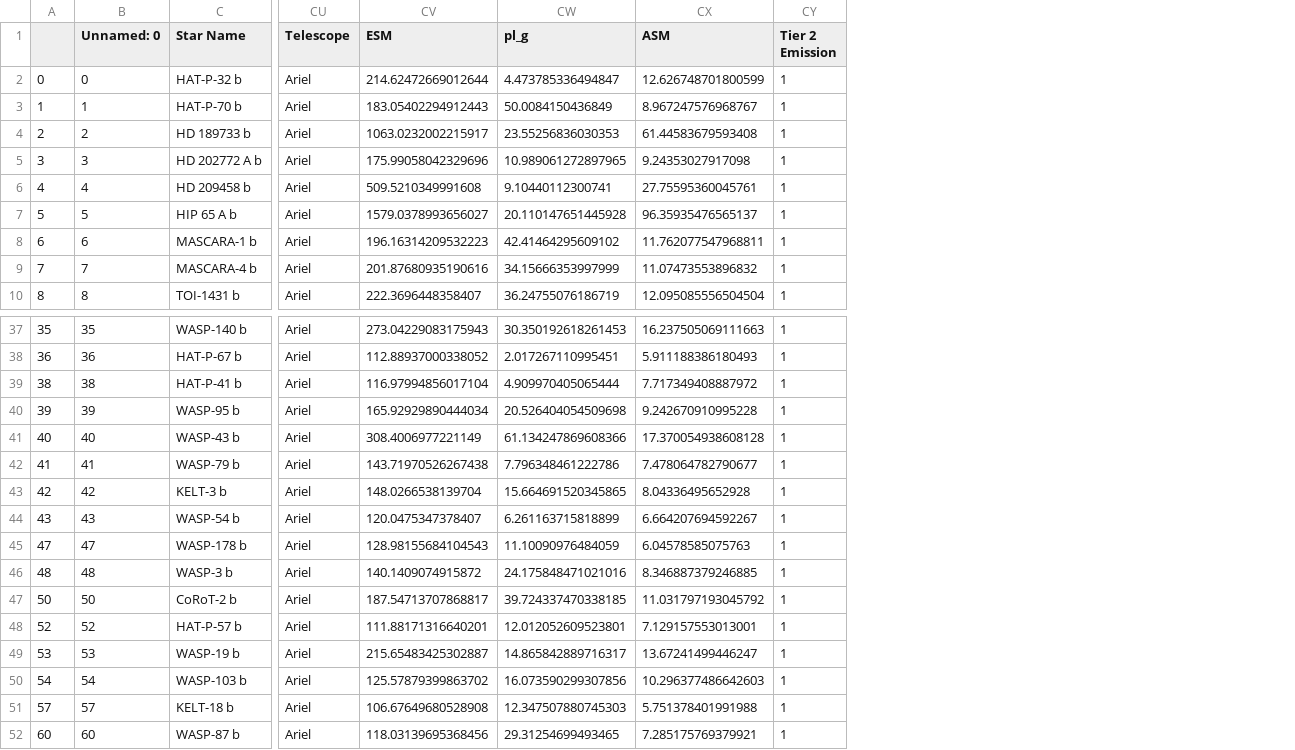
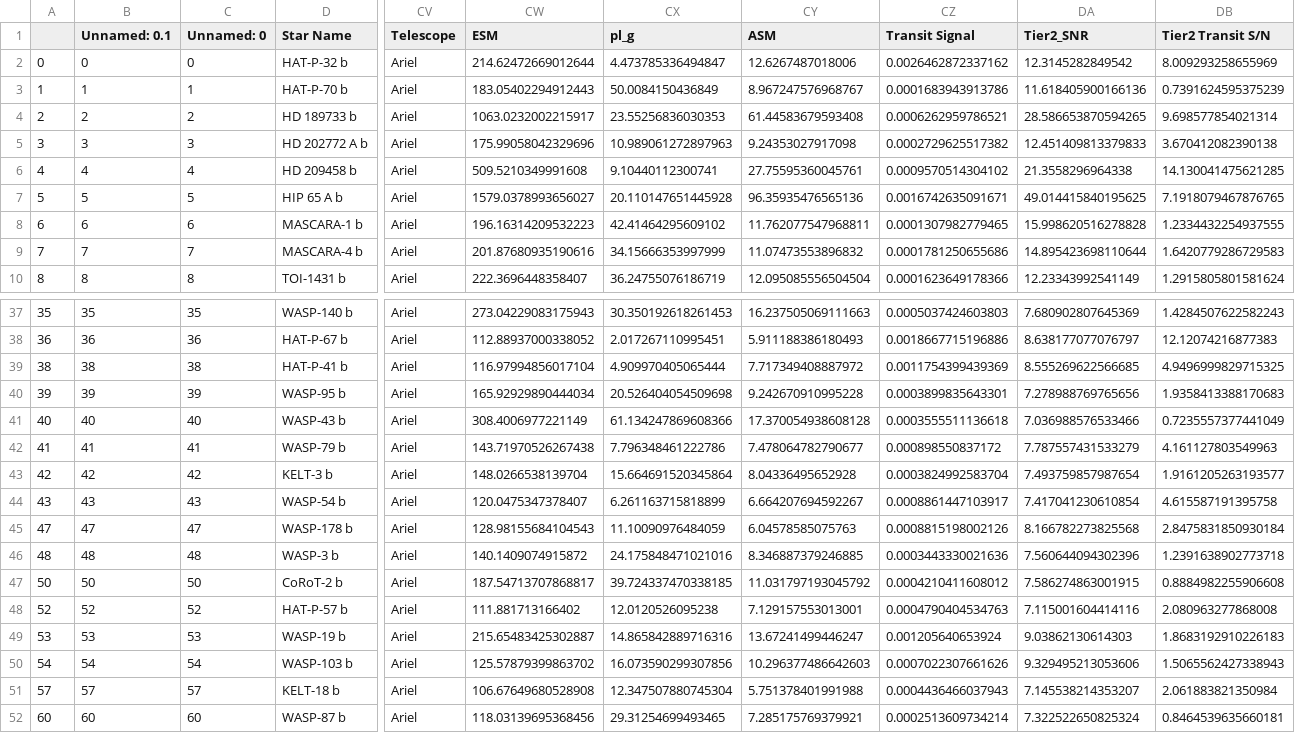
Before and after one commit to cherylwang20/Ariel_Project, a CSV file: data/Tier_2_emission.csv, drawn as a sheet; only a part is shown, gaps mark what is left out; removed rows and columns are numbered as before the commit, all else as after; the diff covers the shown part only; the diff names each change by its address in the sheet, - before the commit and + after, or states it on an @@ line.

```diff
--- a/data/Tier_2_emission.csv
+++ b/data/Tier_2_emission.csv
+column B (Unnamed: 0.1), rows 2-10: 0 | 1 | 2 | 3 | 4 | 5 | 6 | 7 | 8; rows 37-52: 35 | 36 | 38 | 39 | 40 | 41 | 42 | 43 | 47 | 48 | 50 | 52 | 53 | 54 | 57 | 60
-column CY (Tier 2 Emission), rows 2-10: all 1; rows 37-52: all 1
+column CZ (Transit Signal), rows 2-10: 0.0026462872337162 | 0.0001683943913786 | 0.0006262959786521 | 0.0002729625517382 | 0.0009570514304102 | 0.0016742635091671 | 0.0001307982779465 | 0.0001781250655686 | 0.0001623649178366; rows 37-52: 0.0005037424603803 | 0.0018667715196886 | 0.0011754399439369 | 0.0003899835643301 | 0.0003555511136618 | 0.000898550837172 | 0.0003824992583704 | 0.0008861447103917 | 0.0008815198002126 | 0.0003443330021636 | 0.0004210411608012 | 0.0004790404534763 | 0.001205640653924 | 0.0007022307661626 | 0.0004436466037943 | 0.0002513609734214
+column DA (Tier2_SNR), rows 2-10: 12.3145282849542 | 11.618405900166136 | 28.586653870594265 | 12.451409813379833 | 21.3558296964338 | 49.014415840195625 | 15.998620516278828 | 14.895423698110644 | 12.23343992541149; rows 37-52: 7.680902807645369 | 8.638177077076797 | 8.555269622566685 | 7.278988769765656 | 7.036988576533466 | 7.787557431533279 | 7.493759857987654 | 7.417041230610854 | 8.166782273825568 | 7.560644094302396 | 7.586274863001915 | 7.115001604414116 | 9.03862130614303 | 9.329495213053606 | 7.145538214353207 | 7.322522650825324
+column DB (Tier2 Transit S/N), rows 2-10: 8.009293258655969 | 0.7391624595375239 | 9.698577854021314 | 3.670412082390138 | 14.130041475621285 | 7.1918079467876765 | 1.2334432254937555 | 1.6420779286729583 | 1.2915805801581624; rows 37-52: 1.4284507622582243 | 12.12074216877383 | 4.9496999829715325 | 1.9358413388170683 | 0.7235557377441049 | 4.161127803549963 | 1.9161205263193577 | 4.615587191395758 | 2.8475831850930184 | 1.2391638902773718 | 0.8884982255906608 | 2.080963277868008 | 1.8683192910226183 | 1.5065562427338943 | 2.061883821350984 | 0.8464539635660181
-CY2 (ASM): 12.626748701800599
+CY2 (ASM): 12.6267487018006
-CX5 (pl_g): 10.989061272897965
+CX5 (pl_g): 10.989061272897963
-CY7 (ASM): 96.35935476565137
+CY7 (ASM): 96.35935476565136
-CX43 (pl_g): 15.664691520345865
+CX43 (pl_g): 15.664691520345864
-CW48 (ESM): 111.88171316640201
+CW48 (ESM): 111.881713166402
-CX48 (pl_g): 12.012052609523801
+CX48 (pl_g): 12.0120526095238
-CX49 (pl_g): 14.865842889716317
+CX49 (pl_g): 14.865842889716316
-CX51 (pl_g): 12.347507880745303
+CX51 (pl_g): 12.347507880745304
```
Also changed, not shown: 10 edited cells elsewhere in this file, 13 other files.
